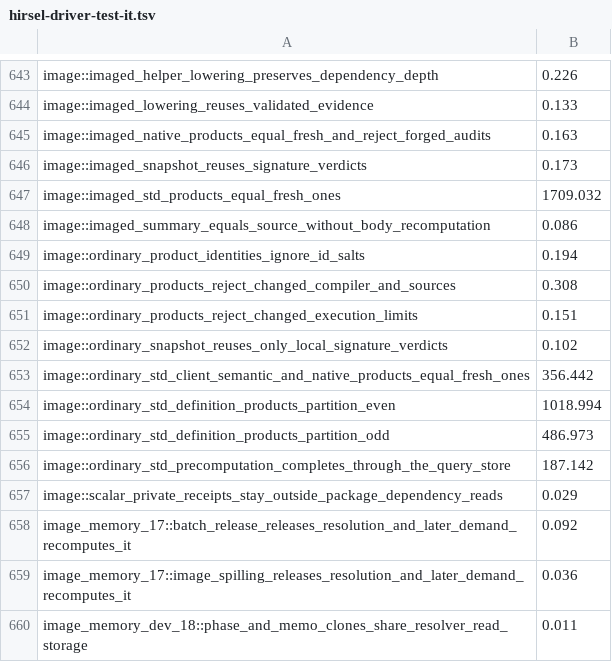
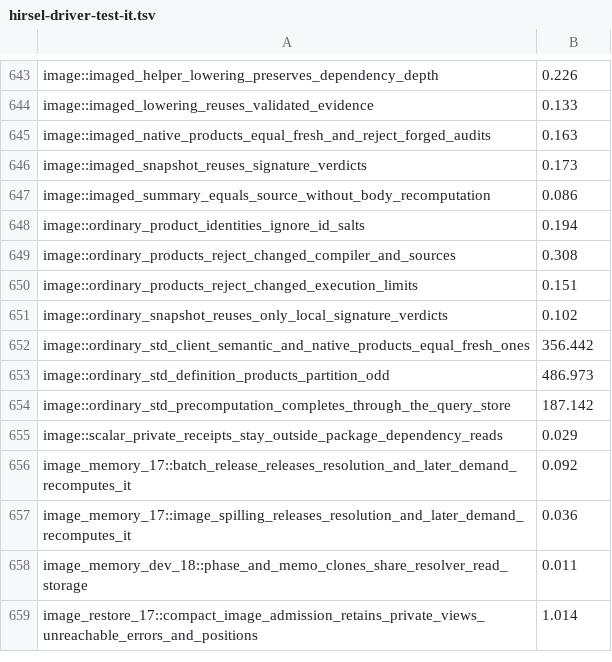
Before and after one commit to SamGalanakis/hirsel, a TSV file: tools/buck2/test-costs/hirsel-driver-test-it.tsv, drawn as a sheet; only a part is shown, gaps mark what is left out; the shorter side is filled out with more unchanged rows; the diff names each change by its address in the sheet, - before the commit and + after, or states it on an @@ line.

Commit message:
Drop two cost rows for driver cases that no longer exist, and say main runs every six hours

```diff
--- a/tools/buck2/test-costs/hirsel-driver-test-it.tsv
+++ b/tools/buck2/test-costs/hirsel-driver-test-it.tsv
-row 647: image::imaged_std_products_equal_fresh_ones | 1709.032
-row 654: image::ordinary_std_definition_products_partition_even | 1018.994
```
Also changed, not shown: 1 other file.
